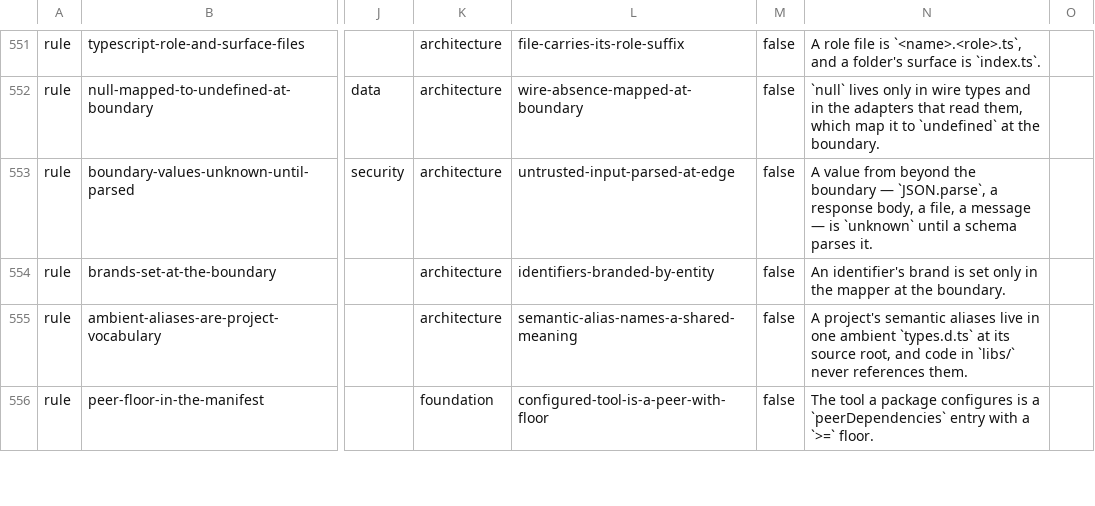
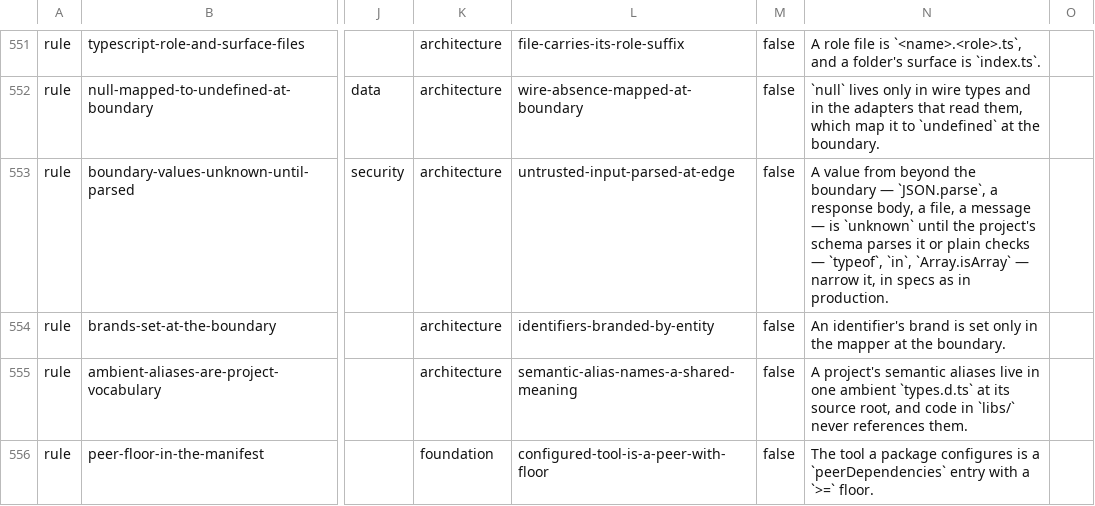
Before and after one commit to droneey/constitution, a TSV file: digests/index.tsv, drawn as a sheet; only a part is shown, gaps mark what is left out; the diff names each change by its address in the sheet, - before the commit and + after, or states it on an @@ line.

Commit message:
feat: Refuse the as cast, and parse or narrow a value from outside (#173)

```diff
--- a/digests/index.tsv
+++ b/digests/index.tsv
-N553: …`unknown` until a schema parses it.
+N553: …`unknown` until the project's schema parses it or plain checks — `typeof`, `in`, `Array.isArray` — narrow it, in specs as in production.
```
Also changed, not shown: 7 other files.
